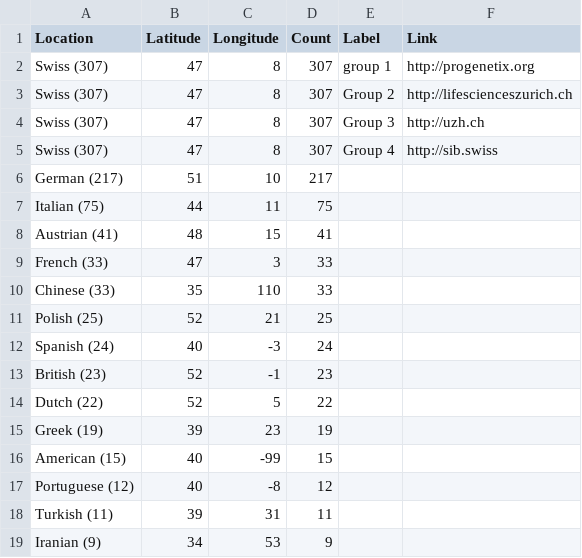
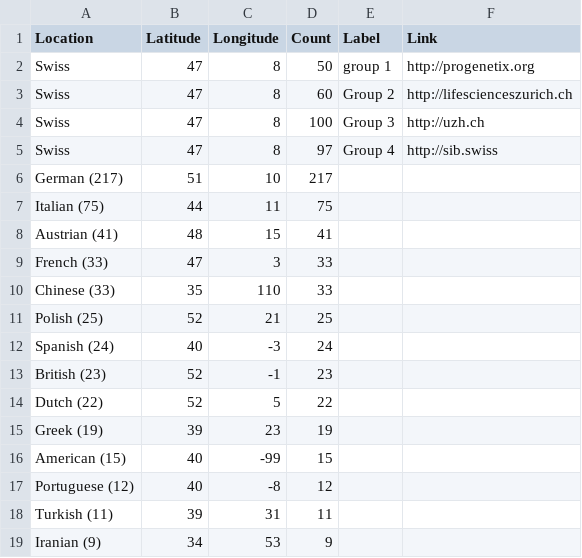
Before and after one commit to progenetix/pgxMaps, a TSV file: rsrc/locationtest.tsv, drawn as a sheet.

Commit message:
Update locationtest.tsv

```diff
--- a/rsrc/locationtest.tsv
+++ b/rsrc/locationtest.tsv
@@ -1,6 +1,6 @@
 Location	Latitude	Longitude	Count	Label	Link
-Swiss (307)	47	8	307	group 1	http://progenetix.org
-Swiss (307)	47	8	307	Group 2	http://lifescienceszurich.ch
-Swiss (307)	47	8	307	Group 3	http://uzh.ch
-Swiss (307)	47	8	307	Group 4	http://sib.swiss
+Swiss	47	8	50	group 1	http://progenetix.org
+Swiss	47	8	60	Group 2	http://lifescienceszurich.ch
+Swiss	47	8	100	Group 3	http://uzh.ch
+Swiss	47	8	97	Group 4	http://sib.swiss
 German (217)	51	10	217		
```
